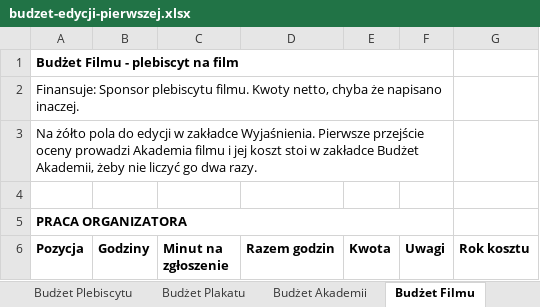
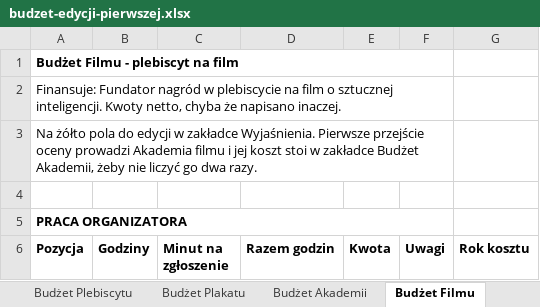
Before and after one commit to kolbinski/konstela, an Excel workbook: budzet-edycji-pierwszej.xlsx, sheet Budżet Filmu, drawn as a sheet; only a part is shown; values as stored, in another font and other column widths than the file's, no borders; the diff names each change by its address in the sheet, - before the commit and + after, or states it on an @@ line.

```diff
--- a/budzet-edycji-pierwszej.xlsx (sheet Budżet Filmu)
+++ b/budzet-edycji-pierwszej.xlsx (sheet Budżet Filmu)
-A2 (Pozycja): Finansuje: Sponsor plebiscytu filmu. Kwoty netto,…
+A2 (Pozycja): Finansuje: Fundator nagród w plebiscycie na film o sztucznej inteligencji. Kwoty netto,…
```
Also changed, not shown: sheet Budżet Plebiscytu, sheet Budżet Nagrody, 19 other files.
